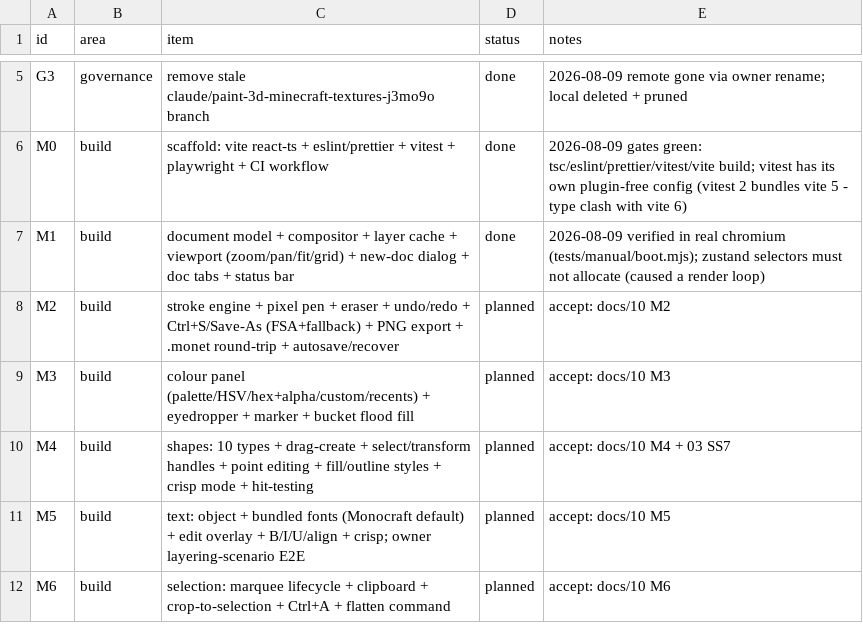
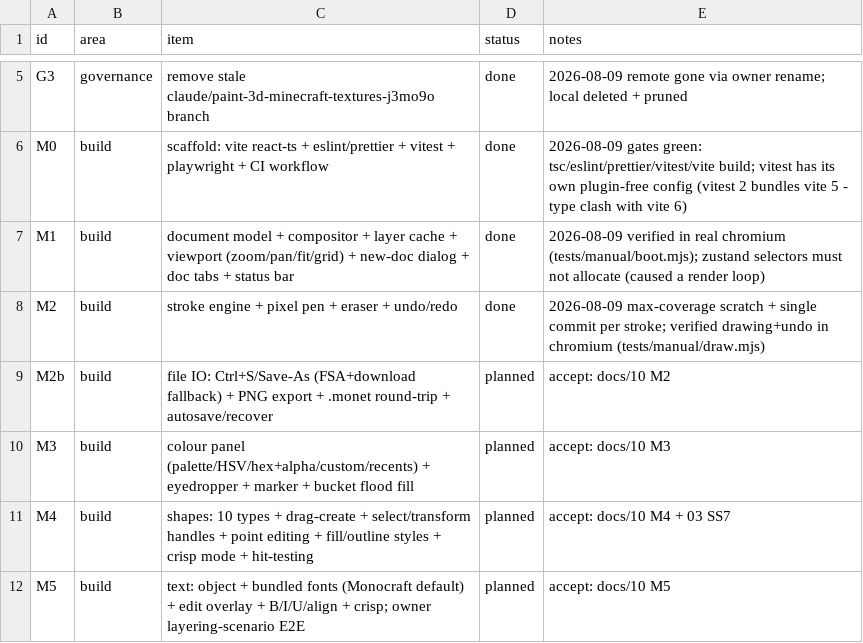
Before and after one commit to alexmouf-work/monet, a CSV file: docs/ROADMAP.csv, drawn as a sheet; only a part is shown, gaps mark what is left out; the shorter side is filled out with more unchanged rows.

```diff
--- a/docs/ROADMAP.csv
+++ b/docs/ROADMAP.csv
@@ -7,3 +7,4 @@ M0,build,scaffold: vite react-ts + eslint/prettier + vitest + playwright + CI wo
 M1,build,document model + compositor + layer cache + viewport (zoom/pan/fit/grid) + new-doc dialog + doc tabs + status bar,done,2026-08-09 verified in real chromium (tests/manual/boot.mjs); zustand selectors must not allocate (caused a render loop)
-M2,build,stroke engine + pixel pen + eraser + undo/redo + Ctrl+S/Save-As (FSA+fallback) + PNG export + .monet round-trip + autosave/recover,planned,accept: docs/10 M2
+M2,build,stroke engine + pixel pen + eraser + undo/redo,done,2026-08-09 max-coverage scratch + single commit per stroke; verified drawing+undo in chromium (tests/manual/draw.mjs)
+M2b,build,file IO: Ctrl+S/Save-As (FSA+download fallback) + PNG export + .monet round-trip + autosave/recover,planned,accept: docs/10 M2
 M3,build,colour panel (palette/HSV/hex+alpha/custom/recents) + eyedropper + marker + bucket flood fill,planned,accept: docs/10 M3
```
Also changed, not shown: 8 other files.
